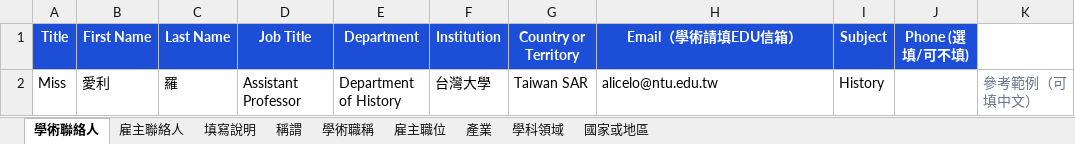
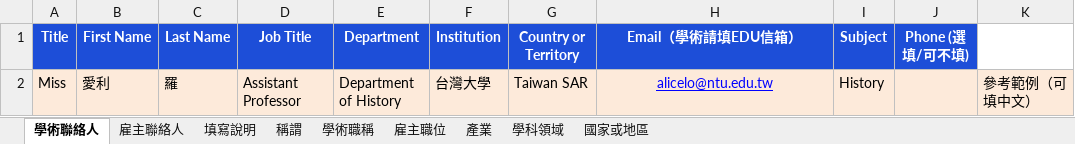
Before and after one commit to Sixshoes/qs-contact-submission, an Excel workbook: public/templates/QS_聯絡人匯入樣板.xlsx, sheet 學術聯絡人, drawn as a sheet; values as stored, in another font and other column widths than the file's, no borders; the diff names each change by its address in the sheet, - before the commit and + after, or states it on an @@ line.

```diff
--- a/public/templates/QS_聯絡人匯入樣板.xlsx (sheet 學術聯絡人)
+++ b/public/templates/QS_聯絡人匯入樣板.xlsx (sheet 學術聯絡人)
-A2:K2 fill: none
+A2:K2 fill: #FDEADA
@@ H2 underline: off → on, text colour: black → #0000FF, alignment: left → center @@
@@ K2 italic: on → off, text colour: #64748B → black @@
```
Also changed, not shown: sheet 填寫說明, sheet 雇主聯絡人, 2 other files.
